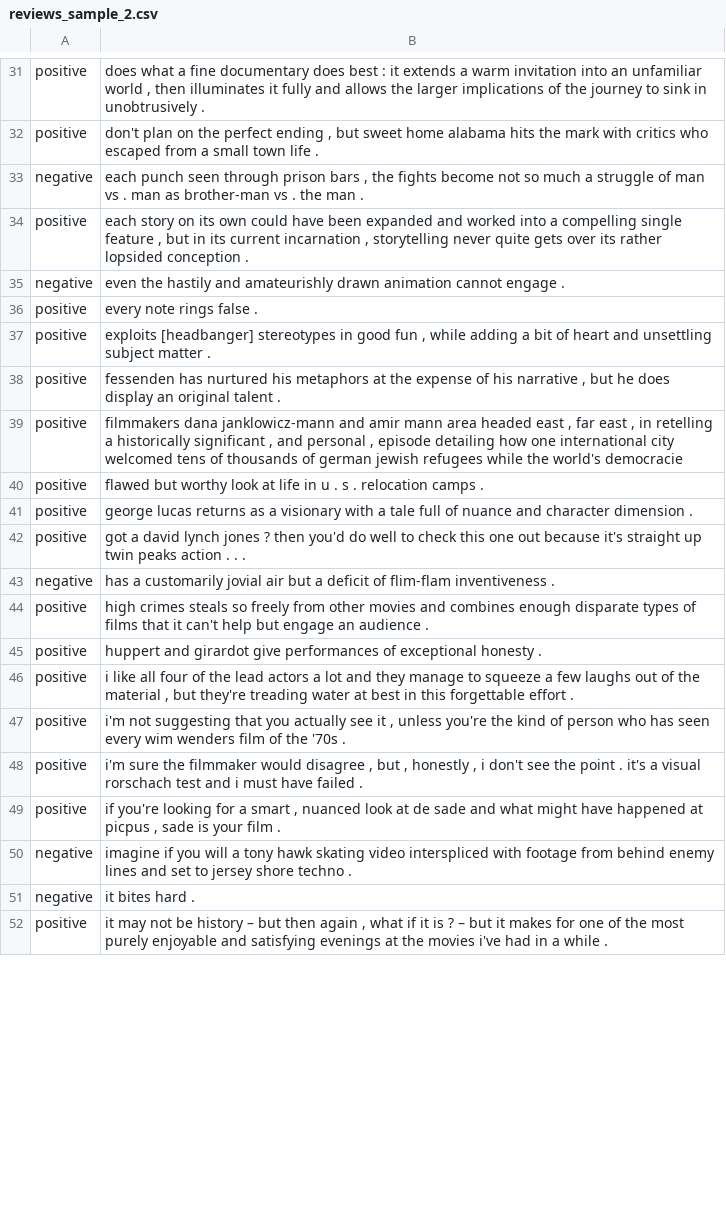
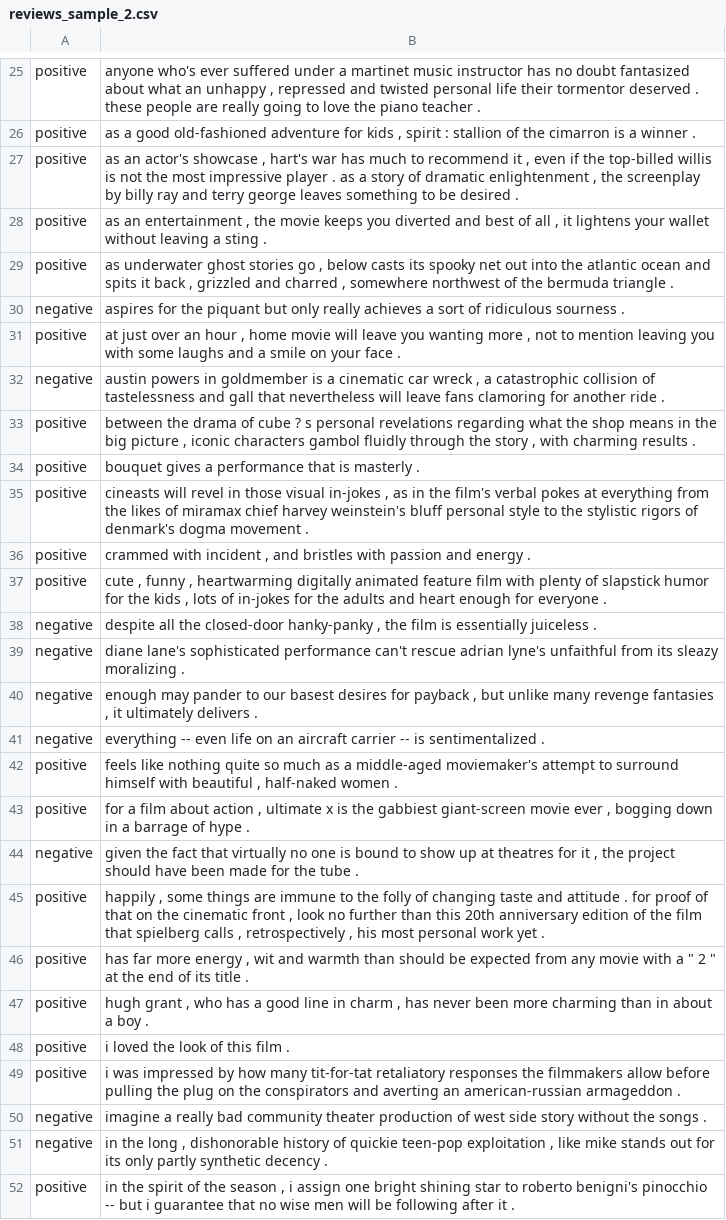
Before and after one commit to rjweiss/mozfest2013, a CSV file: sentiment_examples/reviews_sample_2.csv, drawn as a sheet; only a part is shown, gaps mark what is left out; the shorter side is filled out with more unchanged rows; removed rows and columns are numbered as before the commit, all else as after; the diff covers the shown part only; the diff names each change by its address in the sheet, - before the commit and + after, or states it on an @@ line.

```diff
--- a/sentiment_examples/reviews_sample_2.csv
+++ b/sentiment_examples/reviews_sample_2.csv
-B25: does what a fine documentary does best : it extends a warm invitation into an unfamiliar world , then illuminates it fully and allows the larger implications of the journey to sink in unobtrusively .
+B25: anyone who's ever suffered under a martinet music instructor has no doubt fantasized about what an unhappy , repressed and twisted personal life their tormentor deserved . these people are really going to love the piano teacher .
+row 26: positive | as a good old-fashioned adventure for kids , spirit : stallion of the cimarron is a winner .
+row 27: positive | as an actor's showcase , hart's war has much to recommend it , even if the top-billed willis is not the most impressive player . as a story of dramatic enlightenment , the screenplay by billy ray and terry george leaves something to be desired .
-B28: don't plan on the perfect ending , but sweet home alabama hits the mark with critics who escaped from a small town life .
+B28: as an entertainment , the movie keeps you diverted and best of all , it lightens your wallet without leaving a sting .
+row 29: positive | as underwater ghost stories go , below casts its spooky net out into the atlantic ocean and spits it back , grizzled and charred , somewhere northwest of the bermuda triangle .
-B30: each punch seen through prison bars , the fights become not so much a struggle of man vs . man as brother-man vs . the man .
+B30: aspires for the piquant but only really achieves a sort of ridiculous sourness .
-B31: each story on its own could have been expanded and worked into a compelling single feature , but in its current incarnation , storytelling never quite gets over its rather lopsided conception .
+B31: at just over an hour , home movie will leave you wanting more , not to mention leaving you with some laughs and a smile on your face .
-B32: even the hastily and amateurishly drawn animation cannot engage .
+B32: austin powers in goldmember is a cinematic car wreck , a catastrophic collision of tastelessness and gall that nevertheless will leave fans clamoring for another ride .
-row 36: positive | every note rings false .
-B33: exploits [headbanger] stereotypes in good fun , while adding a bit of heart and unsettling subject matter .
+B33: between the drama of cube ? s personal revelations regarding what the shop means in the big picture , iconic characters gambol fluidly through the story , with charming results .
-B34: fessenden has nurtured his metaphors at the expense of his narrative , but he does display an original talent .
+B34: bouquet gives a performance that is masterly .
-B35: filmmakers dana janklowicz-mann and amir mann area headed east , far east , in retelling a historically significant , and personal , episode detailing how one international city welcomed tens of thousands of german jewish refugees while the world's democracie
+B35: cineasts will revel in those visual in-jokes , as in the film's verbal pokes at everything from the likes of miramax chief harvey weinstein's bluff personal style to the stylistic rigors of denmark's dogma movement .
-B36: flawed but worthy look at life in u . s . relocation camps .
+B36: crammed with incident , and bristles with passion and energy .
-B37: george lucas returns as a visionary with a tale full of nuance and character dimension .
+B37: cute , funny , heartwarming digitally animated feature film with plenty of slapstick humor for the kids , lots of in-jokes for the adults and heart enough for everyone .
-row 42: positive | got a david lynch jones ? then you'd do well to check this one out because it's straight up twin peaks action . . .
+row 38: negative | despite all the closed-door hanky-panky , the film is essentially juiceless .
+row 39: negative | diane lane's sophisticated performance can't rescue adrian lyne's unfaithful from its sleazy moralizing .
+row 40: negative | enough may pander to our basest desires for payback , but unlike many revenge fantasies , it ultimately delivers .
-B41: has a customarily jovial air but a deficit of flim-flam inventiveness .
+B41: everything -- even life on an aircraft carrier -- is sentimentalized .
-B42: high crimes steals so freely from other movies and combines enough disparate types of films that it can't help but engage an audience .
+B42: feels like nothing quite so much as a middle-aged moviemaker's attempt to surround himself with beautiful , half-naked women .
-B43: huppert and girardot give performances of exceptional honesty .
+B43: for a film about action , ultimate x is the gabbiest giant-screen movie ever , bogging down in a barrage of hype .
+row 44: negative | given the fact that virtually no one is bound to show up at theatres for it , the project should have been made for the tube .
-B45: i like all four of the lead actors a lot and they manage to squeeze a few laughs out of the material , but they're treading water at best in this forgettable effort .
+B45: happily , some things are immune to the folly of changing taste and attitude . for proof of that on the cinematic front , look no further than this 20th anniversary edition of the film that spielberg calls , retrospectively , his most personal work yet .
-B46: i'm not suggesting that you actually see it , unless you're the kind of person who has seen every wim wenders film of the '70s .
+B46: has far more energy , wit and warmth than should be expected from any movie with a " 2 " at the end of its title .
-B47: i'm sure the filmmaker would disagree , but , honestly , i don't see the point . it's a visual rorschach test and i must have failed .
+B47: hugh grant , who has a good line in charm , has never been more charming than in about a boy .
+row 48: positive | i loved the look of this film .
-B49: if you're looking for a smart , nuanced look at de sade and what might have happened at picpus , sade is your film .
+B49: i was impressed by how many tit-for-tat retaliatory responses the filmmakers allow before pulling the plug on the conspirators and averting an american-russian armageddon .
-B50: imagine if you will a tony hawk skating video interspliced with footage from behind enemy lines and set to jersey shore techno .
+B50: imagine a really bad community theater production of west side story without the songs .
-B51: it bites hard .
+B51: in the long , dishonorable history of quickie teen-pop exploitation , like mike stands out for its only partly synthetic decency .
+row 52: positive | in the spirit of the season , i assign one bright shining star to roberto benigni's pinocchio -- but i guarantee that no wise men will be following after it .
```
Also changed, not shown: 13 added rows, 20 removed rows and 58 edited cells elsewhere in this file, labeling_examples/maxent_mozfest.csv, labeling_examples/svm_mozfest.csv, 37 other files.
